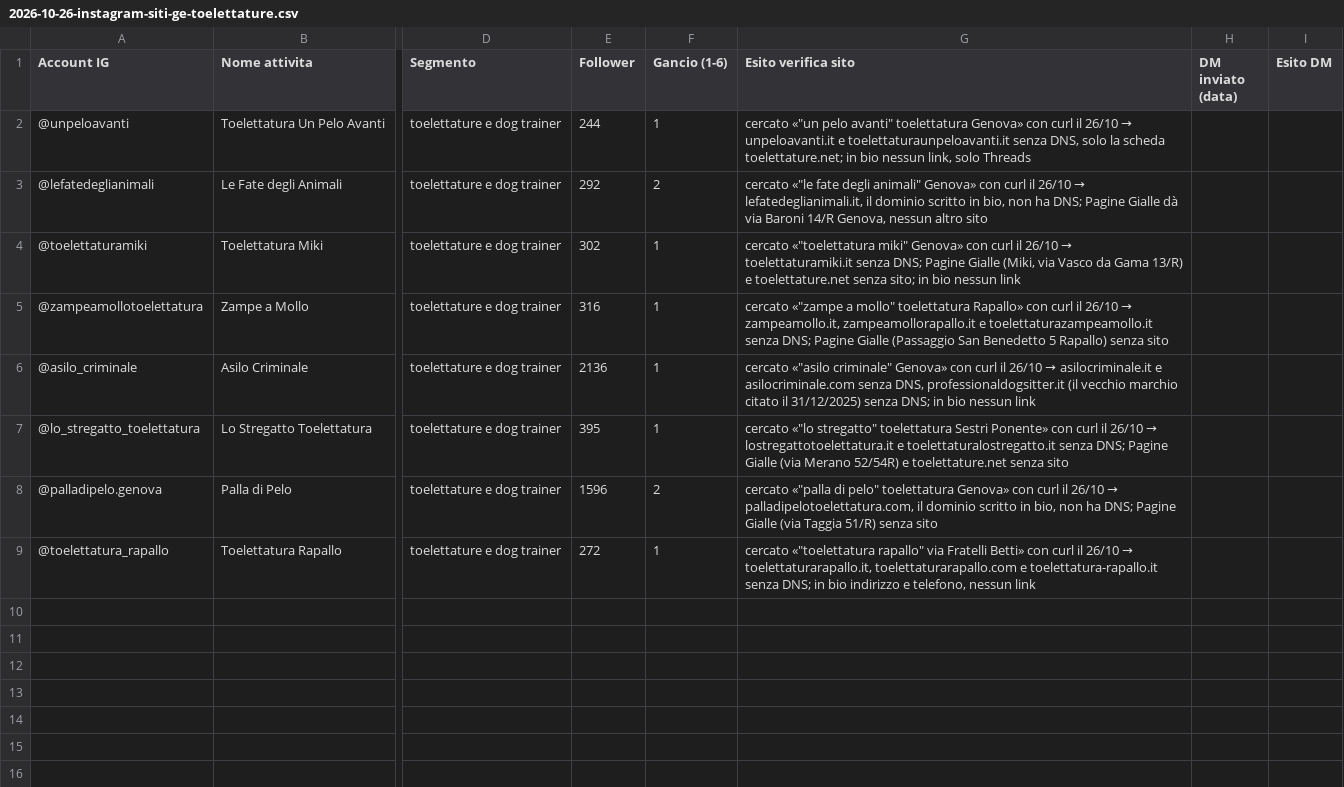
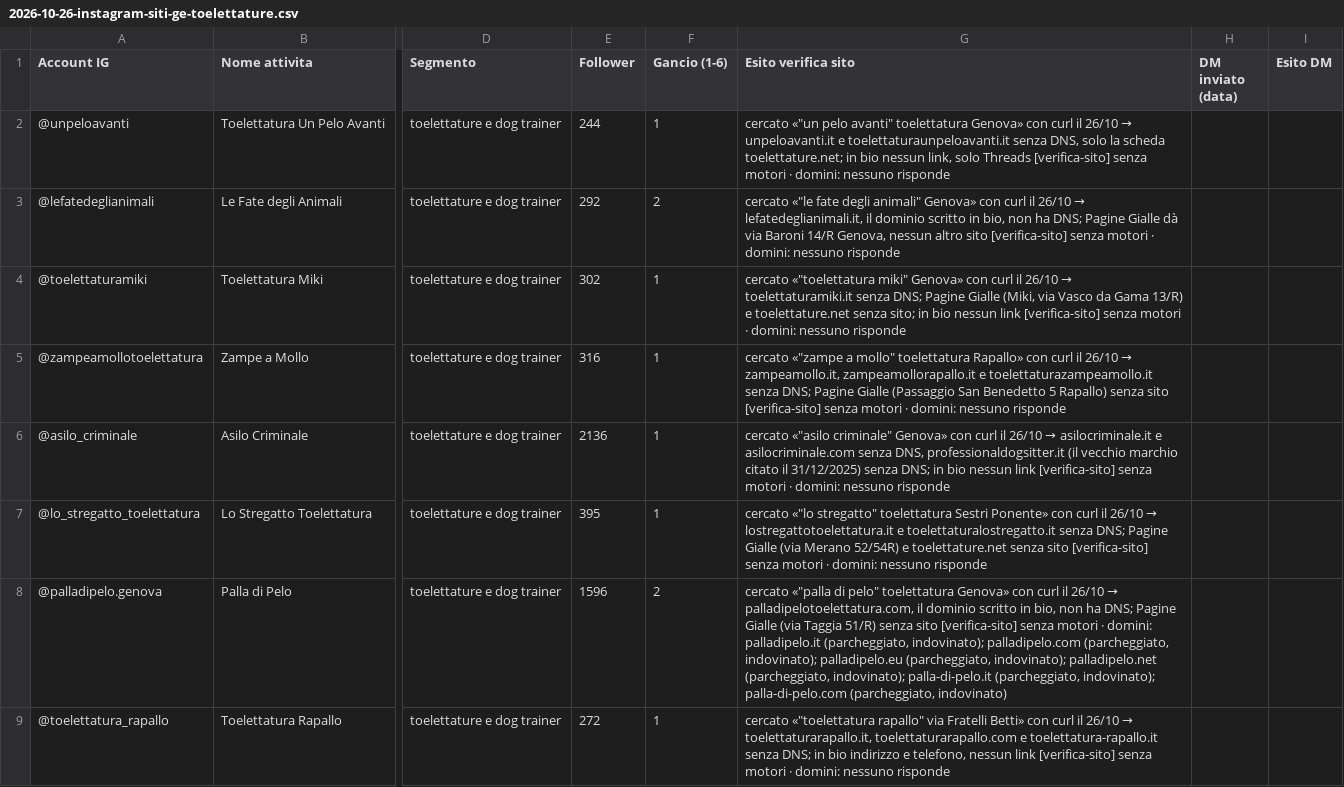
Before and after one commit to Nixo999/denki-brain, a CSV file: 02-Sales/liste/2026-10-26-instagram-siti-ge-toelettature.csv, drawn as a sheet; only a part is shown, gaps mark what is left out; the diff names each change by its address in the sheet, - before the commit and + after, or states it on an @@ line.

Commit message:
Chiusura automatica: 1 file in 02-Sales
Committato dall'hook di fine sessione, non da una persona: il perche' di
ogni modifica sta nei commit scritti durante la sessione. Se questo commit e'
l'unico, quel lavoro e' rimasto senza spiegazione.

```diff
--- a/02-Sales/liste/2026-10-26-instagram-siti-ge-toelettature.csv
+++ b/02-Sales/liste/2026-10-26-instagram-siti-ge-toelettature.csv
-G2 (Esito verifica sito): …solo Threads
+G2 (Esito verifica sito): …solo Threads [verifica-sito] senza motori · domini: nessuno risponde
-G3 (Esito verifica sito): …altro sito
+G3 (Esito verifica sito): …altro sito [verifica-sito] senza motori · domini: nessuno risponde
-G4 (Esito verifica sito): …nessun link
+G4 (Esito verifica sito): …nessun link [verifica-sito] senza motori · domini: nessuno risponde
-G5 (Esito verifica sito): …senza sito
+G5 (Esito verifica sito): …senza sito [verifica-sito] senza motori · domini: nessuno risponde
-G6 (Esito verifica sito): …nessun link
+G6 (Esito verifica sito): …nessun link [verifica-sito] senza motori · domini: nessuno risponde
-G7 (Esito verifica sito): …senza sito
+G7 (Esito verifica sito): …senza sito [verifica-sito] senza motori · domini: nessuno risponde
-G8 (Esito verifica sito): …senza sito
+G8 (Esito verifica sito): …senza sito [verifica-sito] senza motori · domini: palladipelo.it (parcheggiato, indovinato); palladipelo.com (parcheggiato, indovinato); palladipelo.eu (parcheggiato, indovinato); palladipelo.net (parcheggiato, indovinato); palla-di-pelo.it (parcheggiato, indovinato); palla-di-pelo.com (parcheggiato, indovinato)
-G9 (Esito verifica sito): …nessun link
+G9 (Esito verifica sito): …nessun link [verifica-sito] senza motori · domini: nessuno risponde
```
